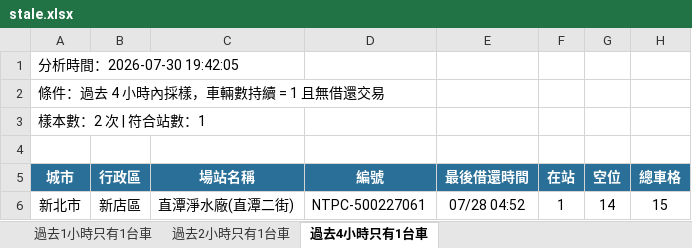
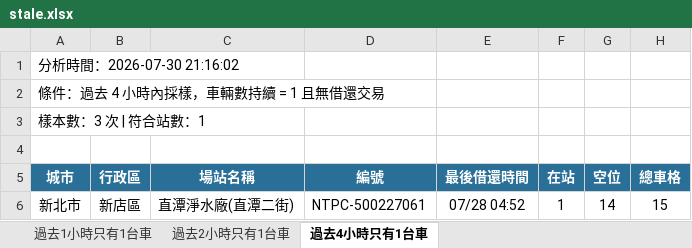
Before and after one commit to hippop3c/fixedbike, an Excel workbook: stale.xlsx, sheet 過去4小時只有1台車, drawn as a sheet; values as stored, in another font and other column widths than the file's, no borders; the diff names each change by its address in the sheet, - before the commit and + after, or states it on an @@ line.

```diff
--- a/stale.xlsx (sheet 過去4小時只有1台車)
+++ b/stale.xlsx (sheet 過去4小時只有1台車)
-A1 (城市): 分析時間：2026-07-30 19:42:05
+A1 (城市): 分析時間：2026-07-30 21:16:02
-A3 (城市): 樣本數：2 次 | 符合站數：1
+A3 (城市): 樣本數：3 次 | 符合站數：1
```
Also changed, not shown: sheet 過去1小時只有1台車, sheet 過去2小時只有1台車, 3 other files.
